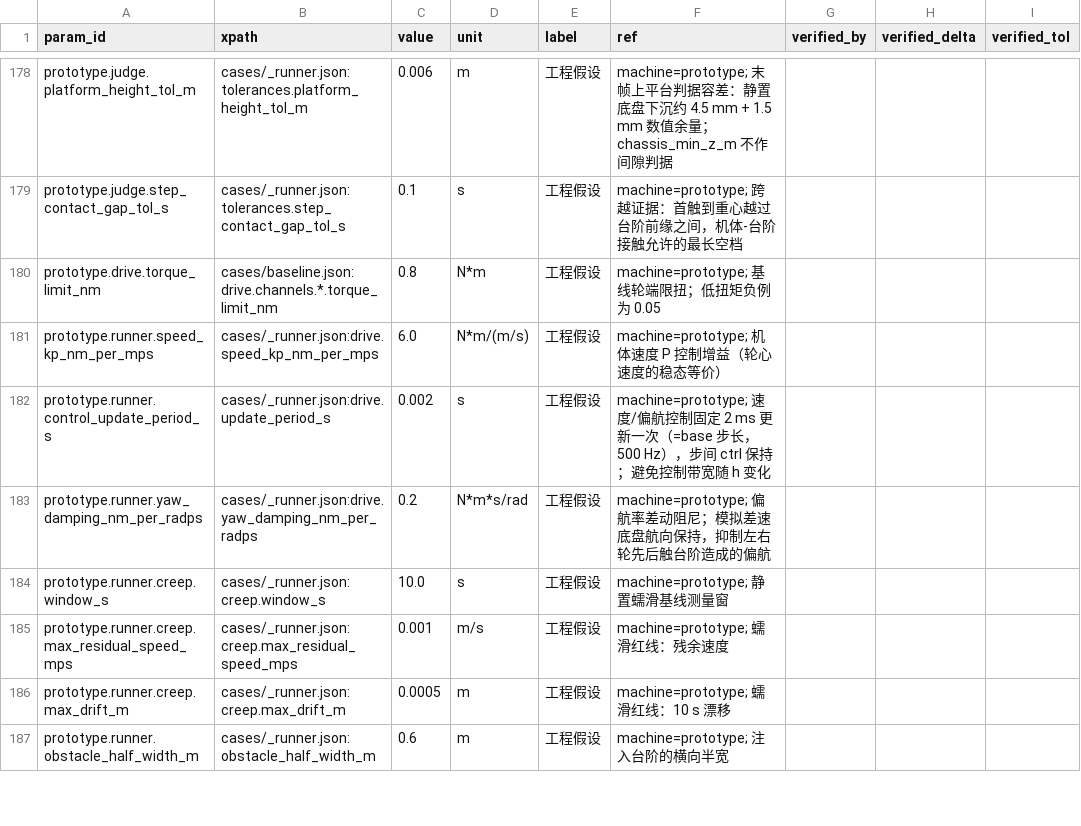
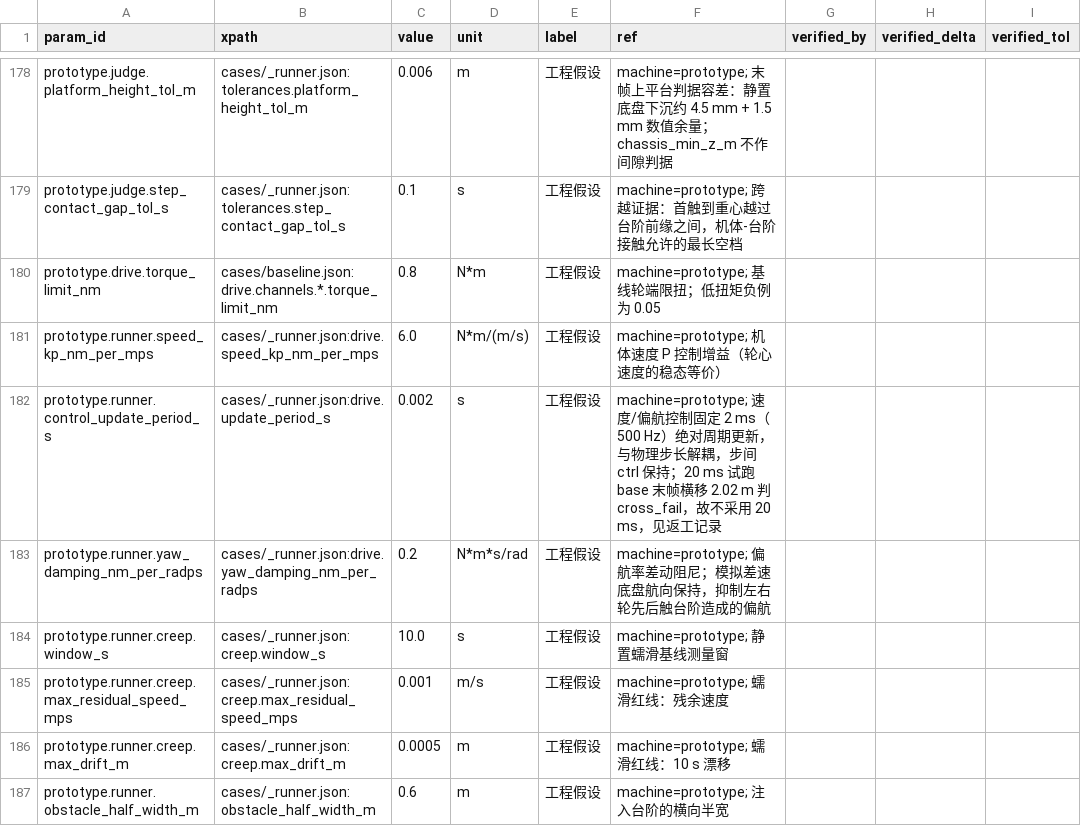
Before and after one commit to keylliucong/mujoco-robot-vacuum, a CSV file: docs/参数溯源.csv, drawn as a sheet; only a part is shown, gaps mark what is left out.

Commit message:
fix(g2): bottom_out 退回诊断量，Step 工况 fail_on 只加 cross_fail；控制周期口径写明 500 Hz

```diff
--- a/docs/参数溯源.csv
+++ b/docs/参数溯源.csv
@@ -181,3 +181,3 @@ prototype.drive.torque_limit_nm,cases/baseline.json:drive.channels.*.torque_limi
 prototype.runner.speed_kp_nm_per_mps,cases/_runner.json:drive.speed_kp_nm_per_mps,6.0,N*m/(m/s),工程假设,machine=prototype; 机体速度 P 控制增益（轮心速度的稳态等价）,,,
-prototype.runner.control_update_period_s,cases/_runner.json:drive.update_period_s,0.002,s,工程假设,machine=prototype; 速度/偏航控制固定 2 ms 更新一次（=base 步长，500 Hz），步间 ctrl 保持；避免控制带宽随 h 变化,,,
+prototype.runner.control_update_period_s,cases/_runner.json:drive.update_period_s,0.002,s,工程假设,machine=prototype; 速度/偏航控制固定 2 ms（500 Hz）绝对周期更新，与物理步长解耦，步间 ctrl 保持；20 ms 试跑 base 末帧横移 2.02 m 判 cross_fail，故不采用 20 ms，见返工记录,,,
 prototype.runner.yaw_damping_nm_per_radps,cases/_runner.json:drive.yaw_damping_nm_per_radps,0.2,N*m*s/rad,工程假设,machine=prototype; 偏航率差动阻尼；模拟差速底盘航向保持，抑制左右轮先后触台阶造成的偏航,,,
```
Also changed, not shown: 8 other files.
